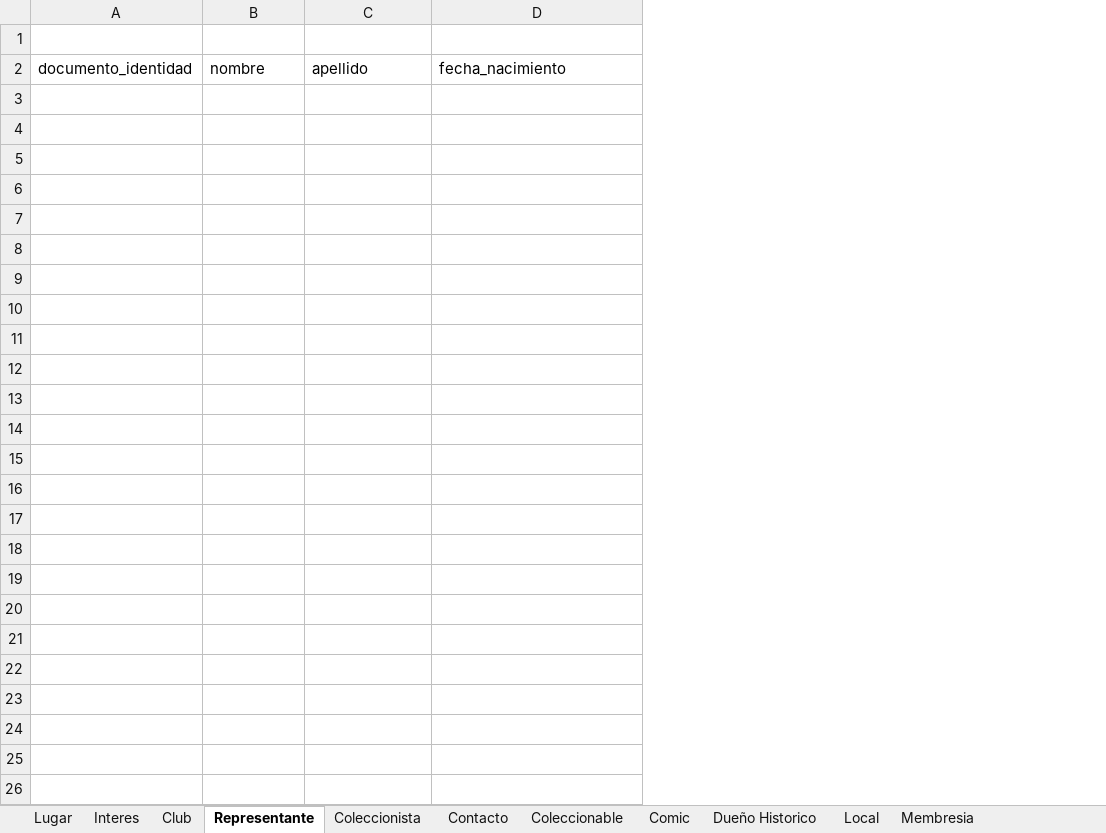
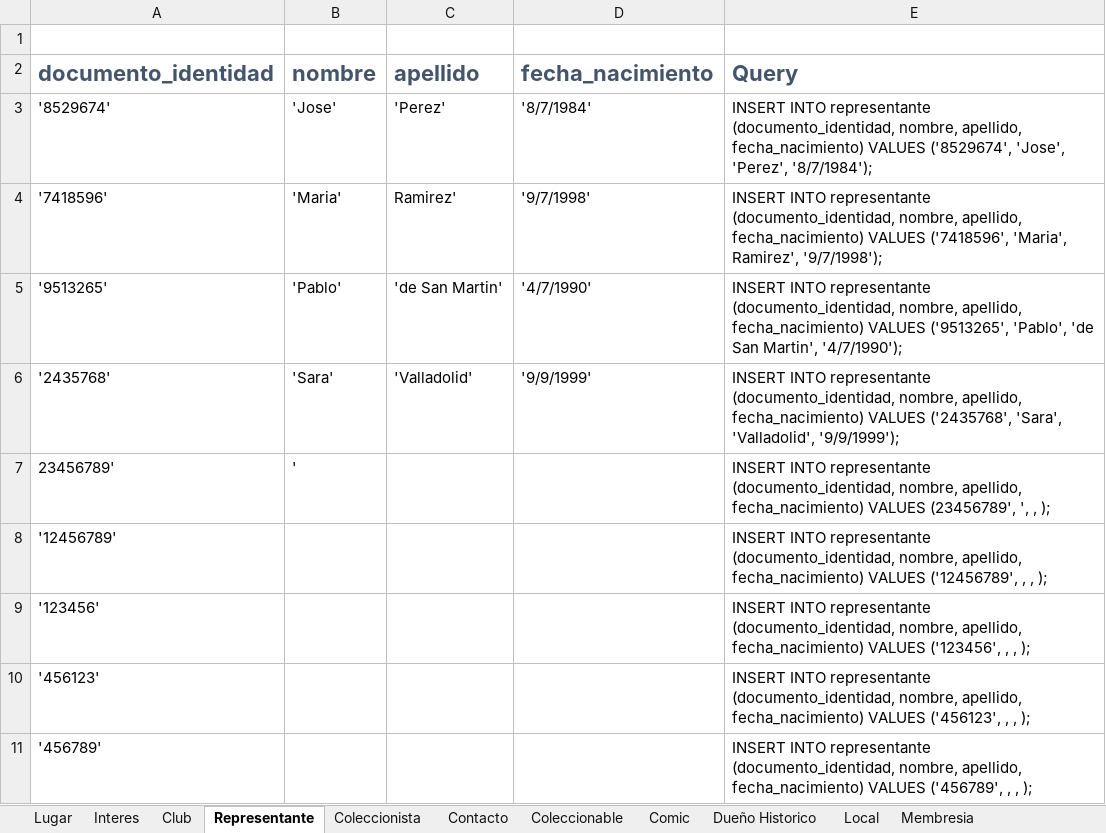
Before and after one commit to abadillo/bases-uno, an Excel workbook: docs/DDL Bases de Datos/INSERTS.xlsx, sheet Representante, drawn as a sheet; values as stored, in another font and other column widths than the file's, no borders; removed rows and columns are numbered as before the commit, all else as after; the diff names each change by its address in the sheet, - before the commit and + after, or states it on an @@ line.

```diff
--- a/docs/DDL Bases de Datos/INSERTS.xlsx (sheet Representante)
+++ b/docs/DDL Bases de Datos/INSERTS.xlsx (sheet Representante)
-column A (documento_identidad), empty
+column A (documento_identidad), empty
+column E (Query), empty
@@ B2:D2 bold: off → on, text colour: black → #44546A, text size: larger @@
+row 3: '8529674' | 'Jose' | 'Perez' | '8/7/1984' | INSERT INTO representante (documento_identidad, nombre, apellido, fecha_nacimiento) VALUES ('8529674', 'Jose', 'Perez', '8/7/1984');
+row 4: '7418596' | 'Maria' | Ramirez' | '9/7/1998' | INSERT INTO representante (documento_identidad, nombre, apellido, fecha_nacimiento) VALUES ('7418596', 'Maria', Ramirez', '9/7/1998');
+row 5: '9513265' | 'Pablo' | 'de San Martin' | '4/7/1990' | INSERT INTO representante (documento_identidad, nombre, apellido, fecha_nacimiento) VALUES ('9513265', 'Pablo', 'de San Martin', '4/7/1990');
+row 6: '2435768' | 'Sara' | 'Valladolid' | '9/9/1999' | INSERT INTO representante (documento_identidad, nombre, apellido, fecha_nacimiento) VALUES ('2435768', 'Sara', 'Valladolid', '9/9/1999');
+row 7: 23456789' | ' |  |  | INSERT INTO representante (documento_identidad, nombre, apellido, fecha_nacimiento) VALUES (23456789', ', , );
+row 8: '12456789' |  |  |  | INSERT INTO representante (documento_identidad, nombre, apellido, fecha_nacimiento) VALUES ('12456789', , , );
+row 9: '123456' |  |  |  | INSERT INTO representante (documento_identidad, nombre, apellido, fecha_nacimiento) VALUES ('123456', , , );
+row 10: '456123' |  |  |  | INSERT INTO representante (documento_identidad, nombre, apellido, fecha_nacimiento) VALUES ('456123', , , );
+row 11: '456789' |  |  |  | INSERT INTO representante (documento_identidad, nombre, apellido, fecha_nacimiento) VALUES ('456789', , , );
```
Also changed, not shown: sheet Comic, sheet Coleccionista, sheet Club, sheet Lugar, sheet Interes, 3 other files.
